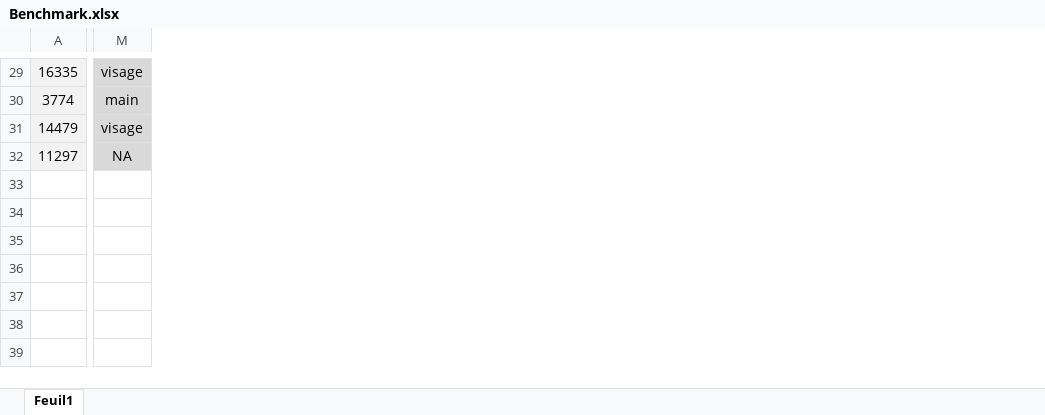
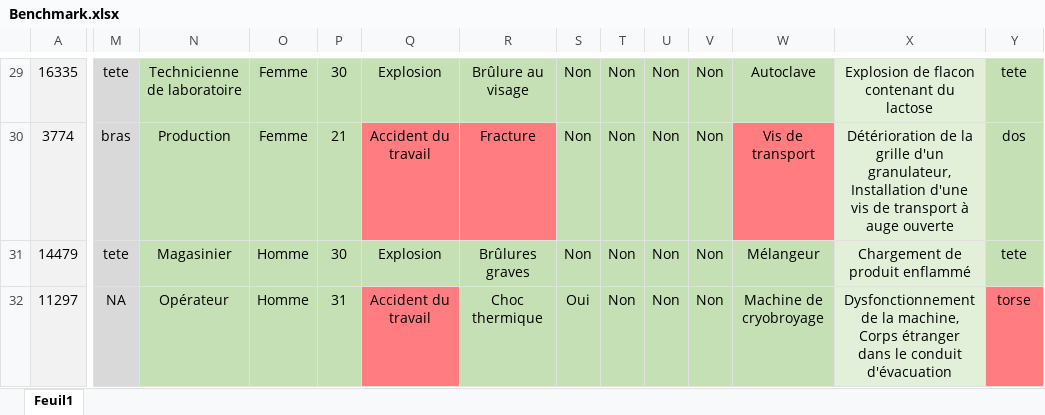
Before and after one commit to arnaud-dg/workplace-accidents, an Excel workbook: Benchmark.xlsx, sheet Feuil1, drawn as a sheet; only a part is shown, gaps mark what is left out; values as stored, in another font and other column widths than the file's, no borders; conditional formats not drawn; addresses are those after the commit; the diff covers the shown part only; the diff names each change by its address in the sheet, - before the commit and + after, or states it on an @@ line.

Commit message:
Add the benchmarking file

```diff
--- a/Benchmark.xlsx (sheet Feuil1)
+++ b/Benchmark.xlsx (sheet Feuil1)
+column M, rows 29-32: tete | bras | tete | NA
+column N, rows 29-32: Technicienne de laboratoire | Production | Magasinier | Opérateur
+column O, rows 29-32: Femme | Femme | Homme | Homme
+column P, rows 29-32: 30 | 21 | 30 | 31
+column Q, rows 29-32: Explosion | Accident du travail | Explosion | Accident du travail
+column R, rows 29-32: Brûlure au visage | Fracture | Brûlures graves | Choc thermique
+column S, rows 29-32: Non | Non | Non | Oui
+column T, rows 29-32: all Non
+column U, rows 29-32: all Non
+column V, rows 29-32: all Non
+column W, rows 29-32: Autoclave | Vis de transport | Mélangeur | Machine de cryobroyage
+column X, rows 29-32: Explosion de flacon contenant du lactose | Détérioration de la grille d'un granulateur, Installation d'une vis de transport à auge ouverte | Chargement de produit enflammé | Dysfonctionnement de la machine, Corps étranger dans le conduit d'évacuation
-Y29:Y31 fill: #D9D9D9
+Y29:Y31 fill: #C5E0B4
-Y29: visage
+Y29: tete
-Y30: main
+Y30: dos
-Y31: visage
+Y31: tete
-Y32: NA
+Y32: torse
-Y32 fill: #D9D9D9
+Y32 fill: #FF7C80
```
Also changed, not shown: 24 added columns, 1 removed column, 13 edited cells, cell formats and merged cells elsewhere in this sheet.
